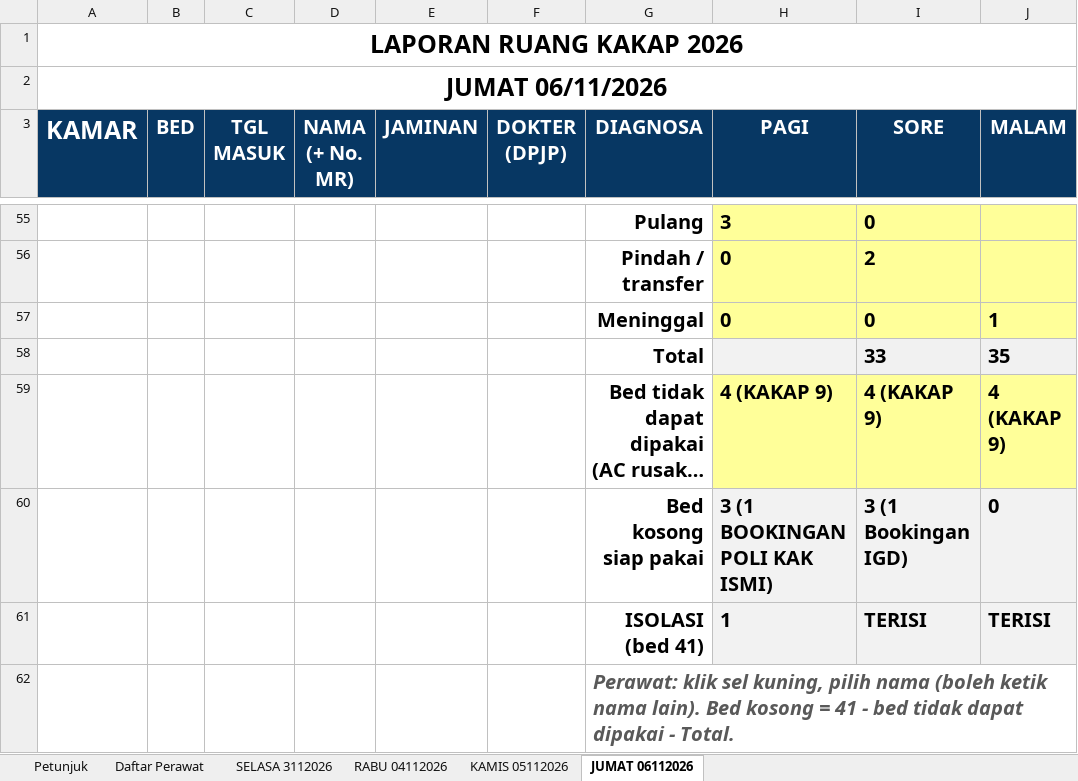
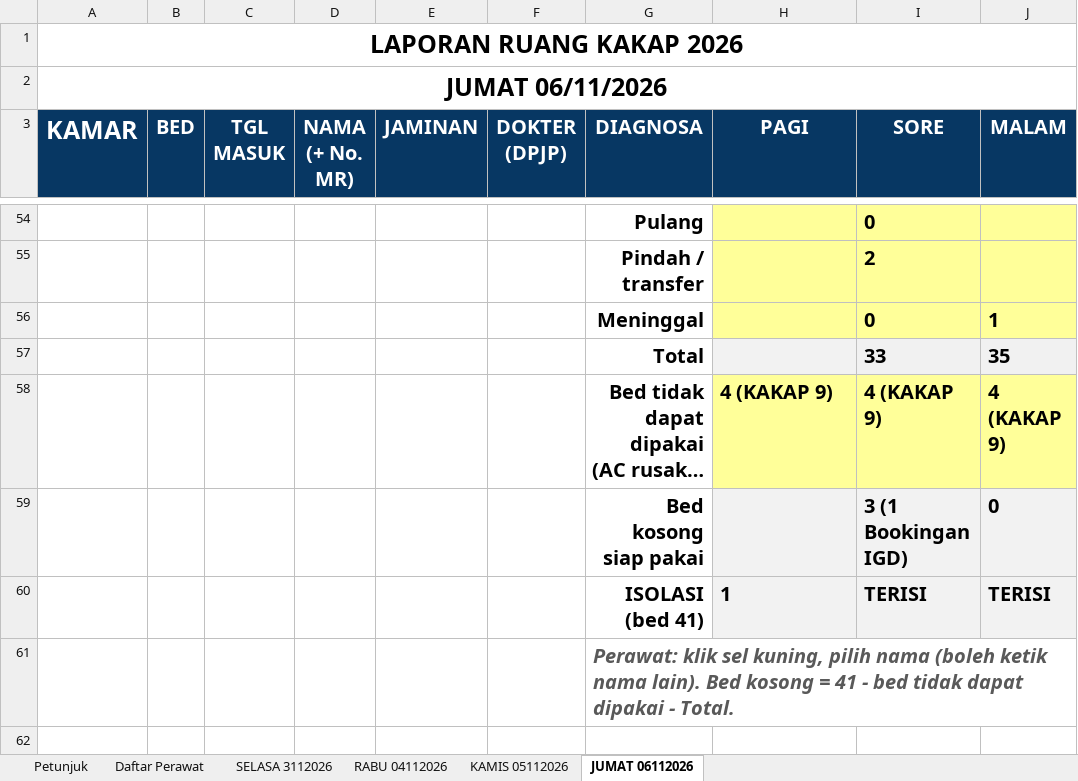
Before and after one commit to yadhie28/dashboard-ruang-kakap, an Excel workbook: kakap_data.xlsx, sheet JUMAT 06112026, drawn as a sheet; only a part is shown, gaps mark what is left out; long unchanged cells end in …; values as stored, in another font and other column widths than the file's, no borders; charts and pictures and conditional formats and table styles not drawn; addresses are those after the commit; the diff covers the shown part only; the diff names each change by its address in the sheet, - before the commit and + after, or states it on an @@ line.

```diff
--- a/kakap_data.xlsx (sheet JUMAT 06112026)
+++ b/kakap_data.xlsx (sheet JUMAT 06112026)
-H54 (PAGI): 3
+H54 (PAGI): (empty)
-H55:H56 (PAGI): 0
+H55:H56 (PAGI): (empty)
-H59 (PAGI): 3 (1 BOOKINGAN POLI KAK ISMI)
+H59 (PAGI): (empty)
```
Also changed, not shown: 3 added rows, 4 removed rows, 47 edited cells, cell formats and merged cells elsewhere in this sheet, formulas that keep their value, 3 other files.
